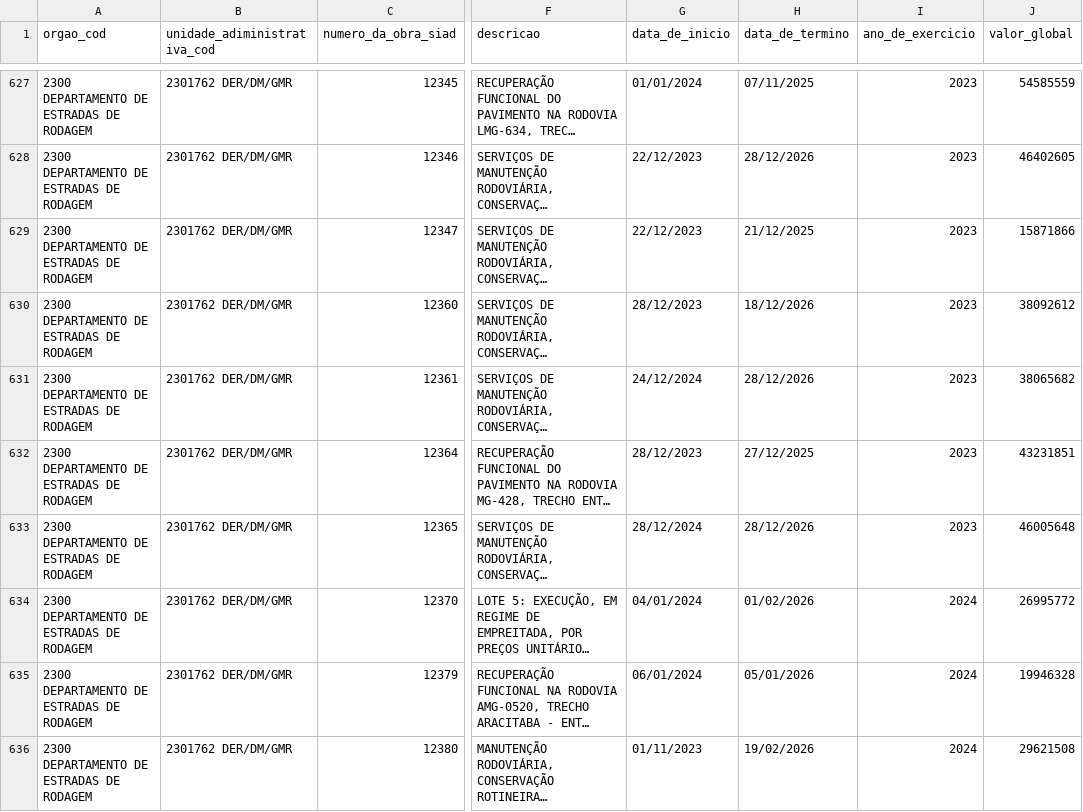
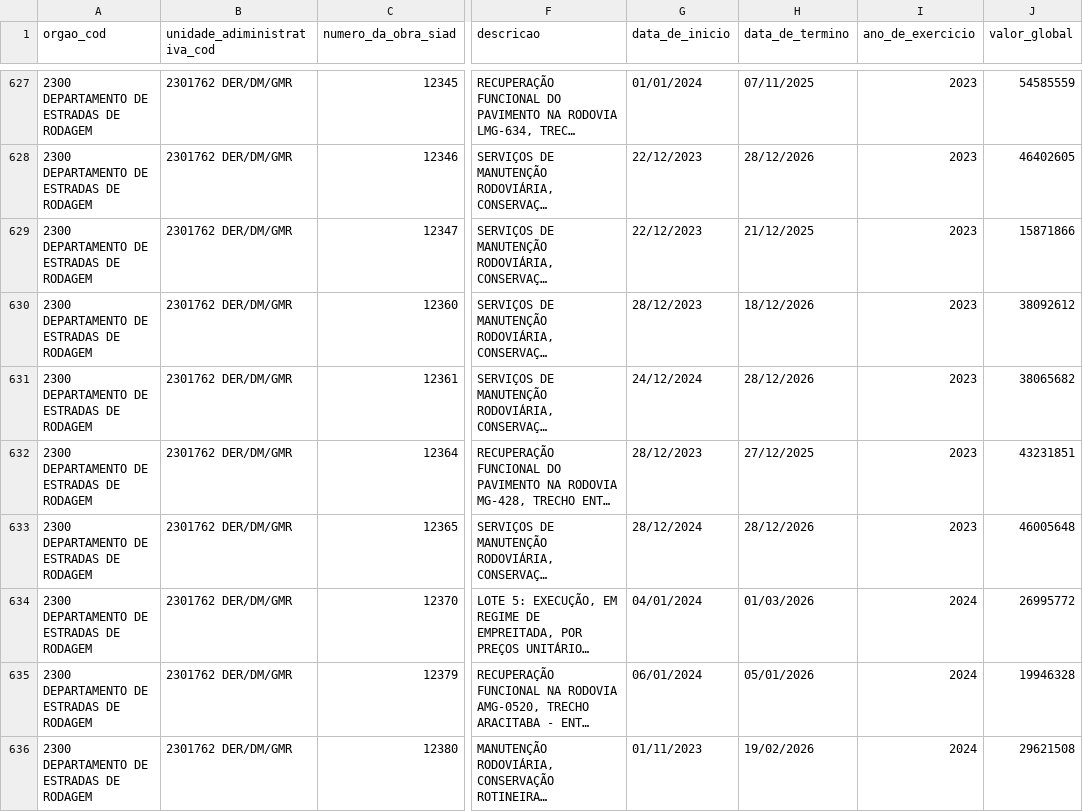
Before and after one commit to splor-mg/dados-sisor-2025, a CSV file: data/base_obras_siad.csv, drawn as a sheet; only a part is shown, gaps mark what is left out; long unchanged cells end in …; the diff names each change by its address in the sheet, - before the commit and + after, or states it on an @@ line.

```diff
--- a/data/base_obras_siad.csv
+++ b/data/base_obras_siad.csv
-H634 (data_de_termino): 01/02/2026
+H634 (data_de_termino): 01/03/2026
```
Also changed, not shown: 2 other files.
